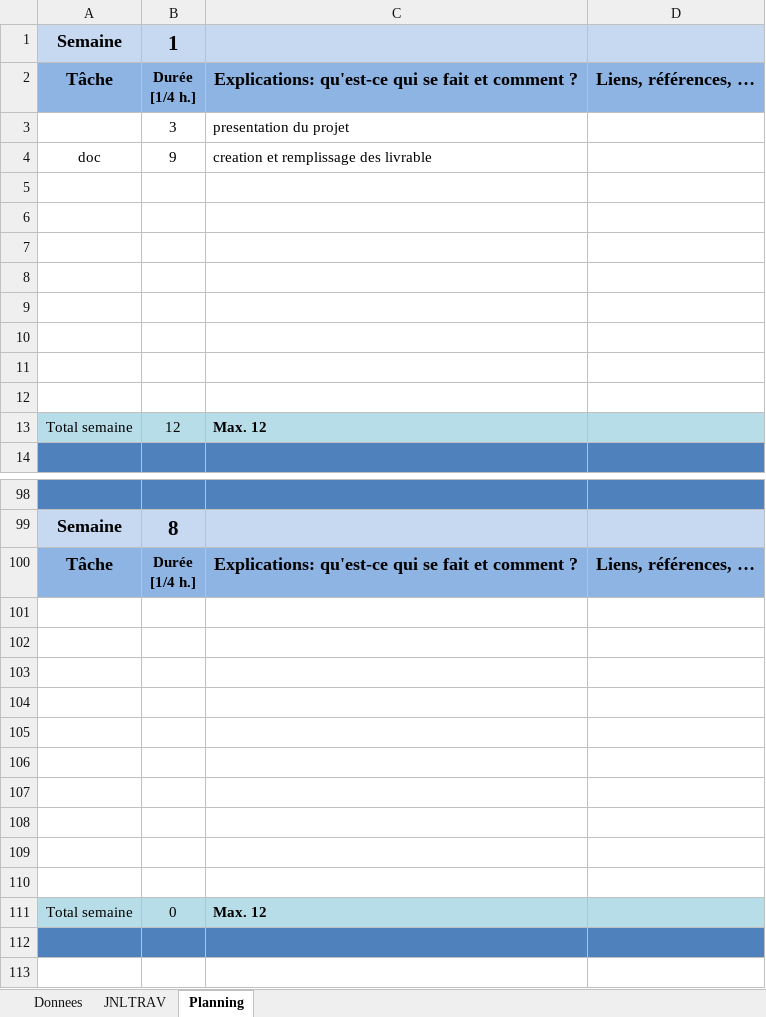
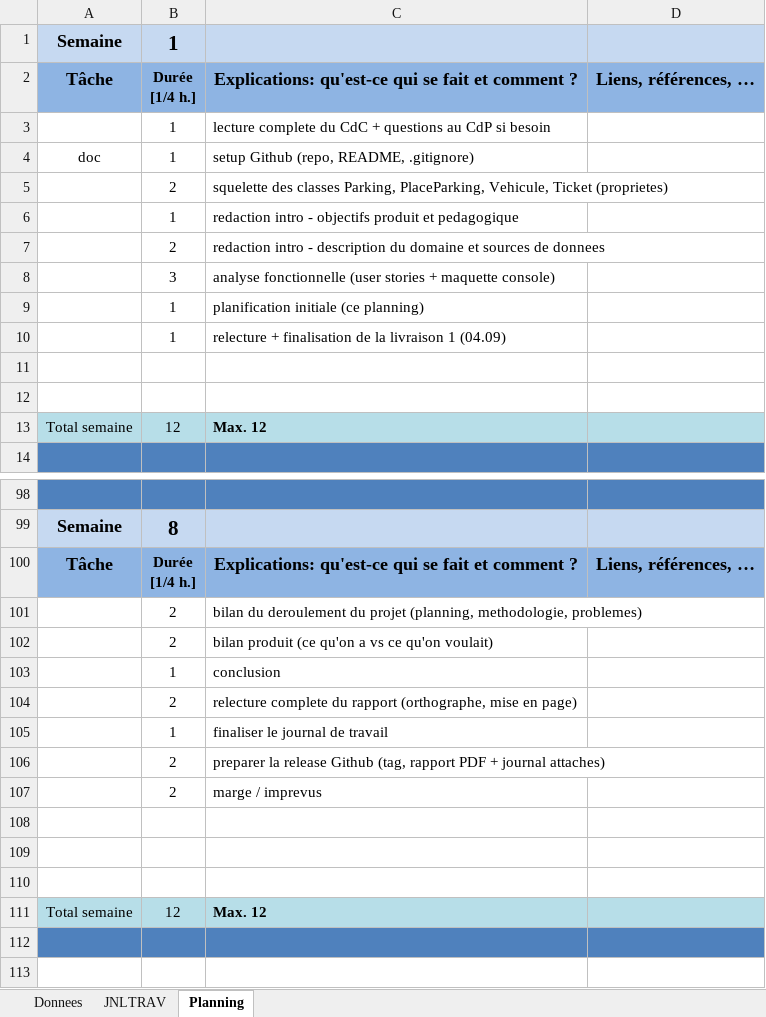
Before and after one commit to ETMLhugo/I320-Projet-P_OO-Parking, an Excel workbook: T-planification-journal_de_travail.xlsm, sheet Planning, drawn as a sheet; only a part is shown, gaps mark what is left out; values as stored, in another font and other column widths than the file's, no borders; charts and pictures not drawn; removed rows and columns are numbered as before the commit, all else as after; the diff covers the shown part only; the diff names each change by its address in the sheet, - before the commit and + after, or states it on an @@ line.

Commit message:
Doc : rapport de fichier

```diff
--- a/T-planification-journal_de_travail.xlsm (sheet Planning)
+++ b/T-planification-journal_de_travail.xlsm (sheet Planning)
-row 3:  | 3 | presentation du projet
+row 3:  | 1 | lecture complete du CdC + questions au CdP si besoin
-B4: 9
+B4: 1
-C4: creation et remplissage des livrable
+C4: setup Github (repo, README, .gitignore)
-row 5: (empty)
+row 5:  | 2 | squelette des classes Parking, PlaceParking, Vehicule, Ticket (proprietes)
-row 6: (empty)
+row 6:  | 1 | redaction intro - objectifs produit et pedagogique
-row 7: (empty)
+row 7:  | 2 | redaction intro - description du domaine et sources de donnees
-row 8: (empty)
+row 8:  | 3 | analyse fonctionnelle (user stories + maquette console)
-row 9: (empty)
+row 9:  | 1 | planification initiale (ce planning)
-row 10: (empty)
+row 10:  | 1 | relecture + finalisation de la livraison 1 (04.09)
+row 101:  | 2 | bilan du deroulement du projet (planning, methodologie, problemes)
+row 102:  | 2 | bilan produit (ce qu'on a vs ce qu'on voulait)
+row 103:  | 1 | conclusion
+row 104:  | 2 | relecture complete du rapport (orthographe, mise en page)
+row 105:  | 1 | finaliser le journal de travail
+row 106:  | 2 | preparer la release Github (tag, rapport PDF + journal attaches)
+row 107:  | 2 | marge / imprevus
-row 104: (empty)
-row 105: (empty)
-row 106: (empty)
-row 107: (empty)
-row 108: (empty)
-row 109: (empty)
-row 110: (empty)
-B111: 0
+B111: 12
```
Also changed, not shown: 1 added row, 1 removed row and 58 edited cells elsewhere in this sheet, sheet JNLTRAV, charts or pictures, 2 other files.
